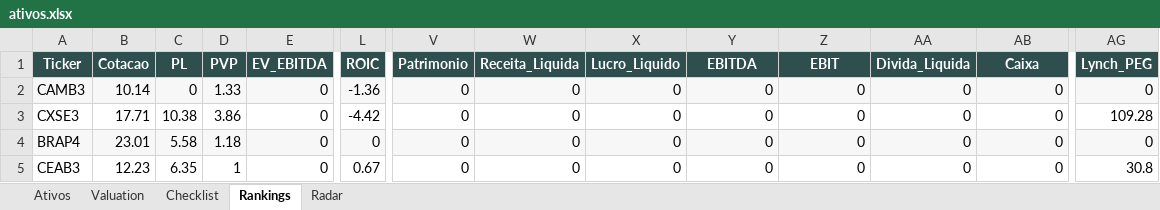
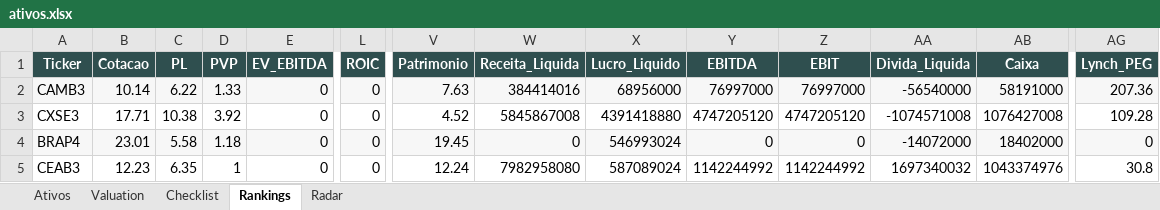
Before and after one commit to carlossobral/sobral_invest, an Excel workbook: ativos.xlsx, sheet Rankings, drawn as a sheet; only a part is shown, gaps mark what is left out; values as stored, in another font and other column widths than the file's, no borders; the diff covers the shown part only; the diff names each change by its address in the sheet, - before the commit and + after, or states it on an @@ line.

```diff
--- a/ativos.xlsx (sheet Rankings)
+++ b/ativos.xlsx (sheet Rankings)
-C2 (PL): 0
+C2 (PL): 6.22
-L2 (ROIC): -1.36
+L2 (ROIC): 0
-V2 (Patrimonio): 0
+V2 (Patrimonio): 7.63
-W2 (Receita_Liquida): 0
+W2 (Receita_Liquida): 384414016
-X2 (Lucro_Liquido): 0
+X2 (Lucro_Liquido): 68956000
-Y2 (EBITDA): 0
+Y2 (EBITDA): 76997000
-Z2 (EBIT): 0
+Z2 (EBIT): 76997000
-AA2 (Divida_Liquida): 0
+AA2 (Divida_Liquida): -56540000
-AB2 (Caixa): 0
+AB2 (Caixa): 58191000
-AG2 (Lynch_PEG): 0
+AG2 (Lynch_PEG): 207.36
-D3 (PVP): 3.86
+D3 (PVP): 3.92
-L3 (ROIC): -4.42
+L3 (ROIC): 0
-V3 (Patrimonio): 0
+V3 (Patrimonio): 4.52
-W3 (Receita_Liquida): 0
+W3 (Receita_Liquida): 5845867008
-X3 (Lucro_Liquido): 0
+X3 (Lucro_Liquido): 4391418880
-Y3 (EBITDA): 0
+Y3 (EBITDA): 4747205120
-Z3 (EBIT): 0
+Z3 (EBIT): 4747205120
-AA3 (Divida_Liquida): 0
+AA3 (Divida_Liquida): -1074571008
-AB3 (Caixa): 0
+AB3 (Caixa): 1076427008
-V4 (Patrimonio): 0
+V4 (Patrimonio): 19.45
-X4 (Lucro_Liquido): 0
+X4 (Lucro_Liquido): 546993024
-AA4 (Divida_Liquida): 0
+AA4 (Divida_Liquida): -14072000
-AB4 (Caixa): 0
+AB4 (Caixa): 18402000
-L5 (ROIC): 0.67
+L5 (ROIC): 0
-V5 (Patrimonio): 0
+V5 (Patrimonio): 12.24
-W5 (Receita_Liquida): 0
+W5 (Receita_Liquida): 7982958080
-X5 (Lucro_Liquido): 0
+X5 (Lucro_Liquido): 587089024
-Y5 (EBITDA): 0
+Y5 (EBITDA): 1142244992
-Z5 (EBIT): 0
+Z5 (EBIT): 1142244992
-AA5 (Divida_Liquida): 0
+AA5 (Divida_Liquida): 1697340032
-AB5 (Caixa): 0
+AB5 (Caixa): 1043374976
```
Also changed, not shown: 140 edited cells elsewhere in this sheet, sheet Ativos, sheet Radar, sheet Valuation, 1 other file.
